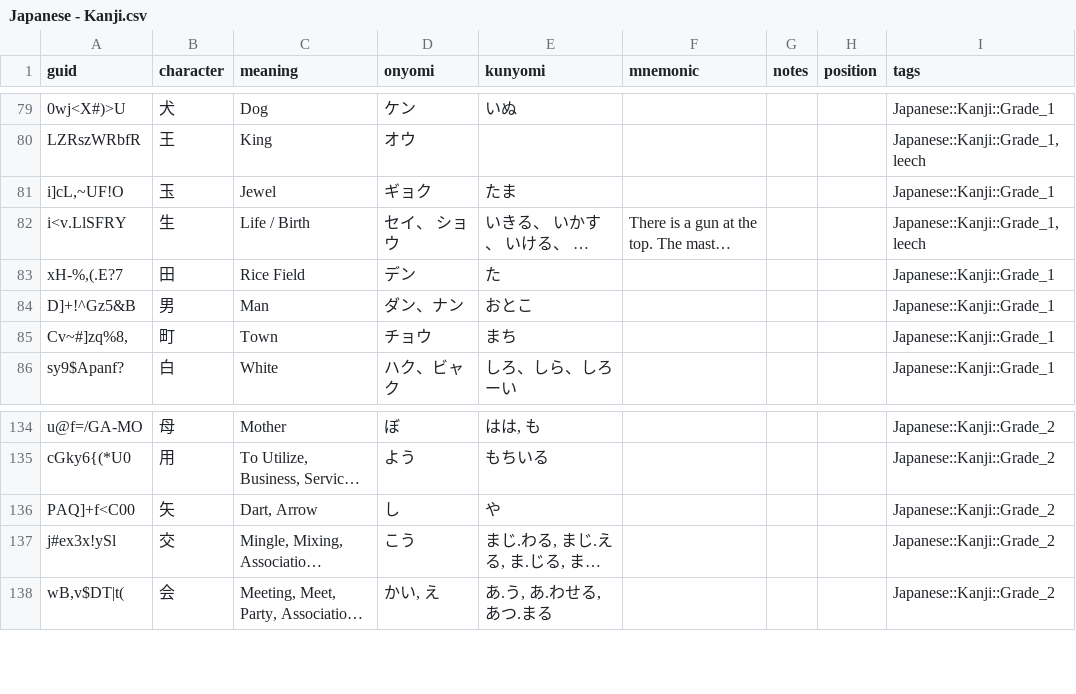
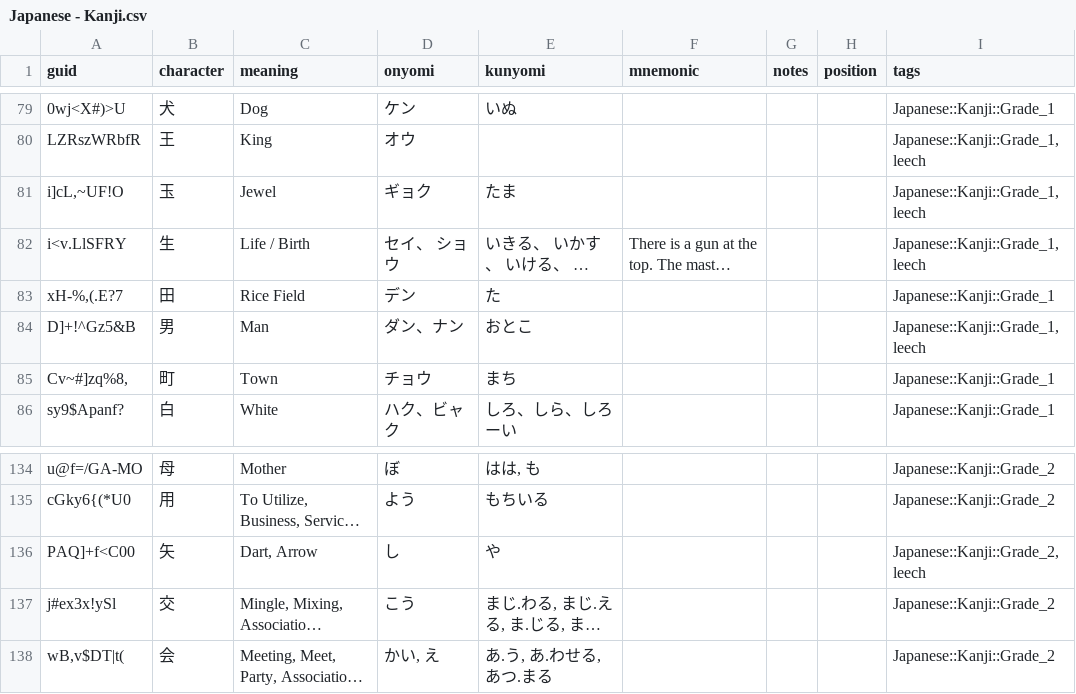
Before and after one commit to justin/anki-templates, a CSV file: src/data/Japanese - Kanji.csv, drawn as a sheet; only a part is shown, gaps mark what is left out; long unchanged cells end in …; the diff names each change by its address in the sheet, - before the commit and + after, or states it on an @@ line.

```diff
--- a/src/data/Japanese - Kanji.csv
+++ b/src/data/Japanese - Kanji.csv
-I81 (tags): Japanese::Kanji::Grade_1
+I81 (tags): Japanese::Kanji::Grade_1, leech
-I84 (tags): Japanese::Kanji::Grade_1
+I84 (tags): Japanese::Kanji::Grade_1, leech
-I136 (tags): Japanese::Kanji::Grade_2
+I136 (tags): Japanese::Kanji::Grade_2, leech
```
Also changed, not shown: src/data/Vocabulary.csv.
